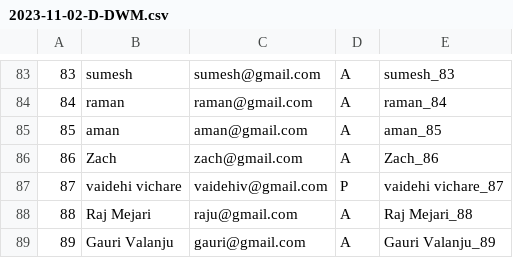
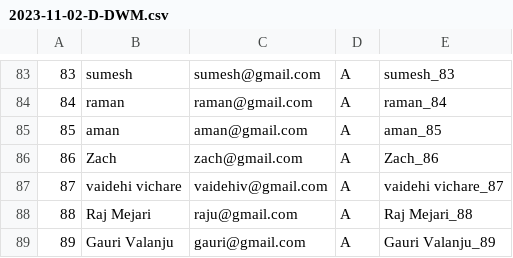
Before and after one commit to GouravMidya/MP2A-facial-recognition-attendance-system, a CSV file: 2023-11-02-D-DWM.csv, drawn as a sheet; only a part is shown, gaps mark what is left out.

```diff
--- a/2023-11-02-D-DWM.csv
+++ b/2023-11-02-D-DWM.csv
@@ -86,3 +86,3 @@
 86,Zach,zach@gmail.com,A,Zach_86
-87,vaidehi vichare,vaidehiv@gmail.com,P,vaidehi vichare_87
+87,vaidehi vichare,vaidehiv@gmail.com,A,vaidehi vichare_87
 88,Raj Mejari,raju@gmail.com,A,Raj Mejari_88
```
Also changed, not shown: 2023-11-02-D-CN.csv, 9 other files.
